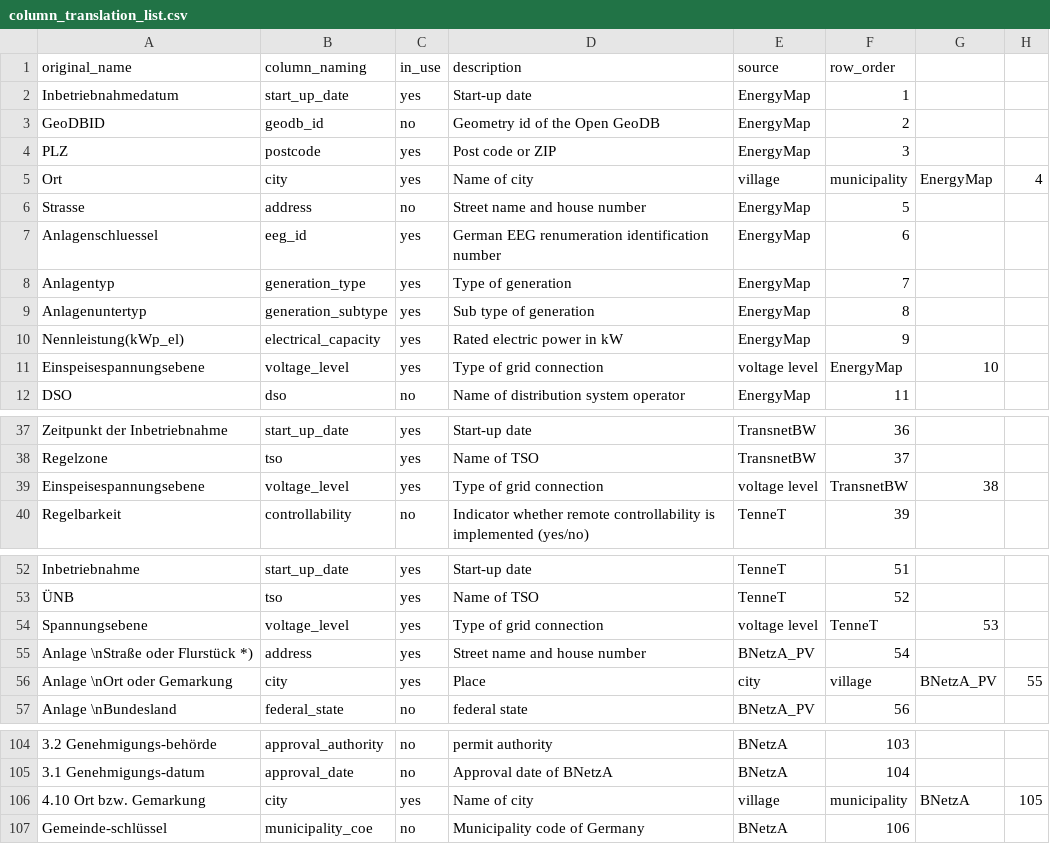
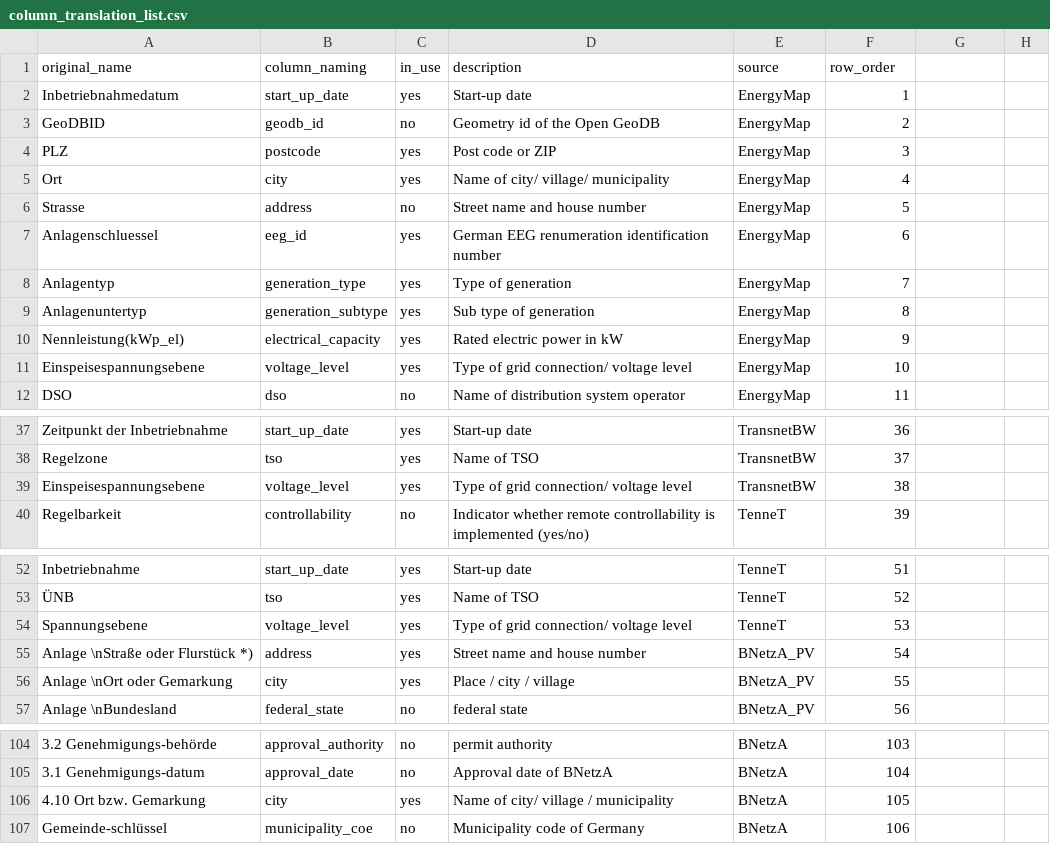
Before and after one commit to Open-Power-System-Data/renewable_power_plants, a CSV file: input/column_translation_list.csv, drawn as a sheet; only a part is shown, gaps mark what is left out; the diff covers the shown part only; the diff names each change by its address in the sheet, - before the commit and + after, or states it on an @@ line.

Commit message:
changed speparator of csv

```diff
--- a/input/column_translation_list.csv
+++ b/input/column_translation_list.csv
-D5 (description): Name of city
+D5 (description): Name of city/ village/ municipality
-E5 (source): village
+E5 (source): EnergyMap
-F5 (row_order): municipality
+F5 (row_order): 4
-G5: EnergyMap
+G5: (empty)
-H5: 4
+H5: (empty)
-D11 (description): Type of grid connection
+D11 (description): Type of grid connection/ voltage level
-E11 (source): voltage level
+E11 (source): EnergyMap
-F11 (row_order): EnergyMap
+F11 (row_order): 10
-G11: 10
+G11: (empty)
-D39 (description): Type of grid connection
+D39 (description): Type of grid connection/ voltage level
-E39 (source): voltage level
+E39 (source): TransnetBW
-F39 (row_order): TransnetBW
+F39 (row_order): 38
-G39: 38
+G39: (empty)
-D54 (description): Type of grid connection
+D54 (description): Type of grid connection/ voltage level
-E54 (source): voltage level
+E54 (source): TenneT
-F54 (row_order): TenneT
+F54 (row_order): 53
-G54: 53
+G54: (empty)
-D56 (description): Place
+D56 (description): Place / city / village
-E56 (source): city
+E56 (source): BNetzA_PV
-F56 (row_order): village
+F56 (row_order): 55
-G56: BNetzA_PV
+G56: (empty)
-H56: 55
+H56: (empty)
-D106 (description): Name of city
+D106 (description): Name of city/ village / municipality
-E106 (source): village
+E106 (source): BNetzA
-F106 (row_order): municipality
+F106 (row_order): 105
-G106: BNetzA
+G106: (empty)
-H106: 105
+H106: (empty)
```
Also changed, not shown: 12 edited cells elsewhere in this file.
